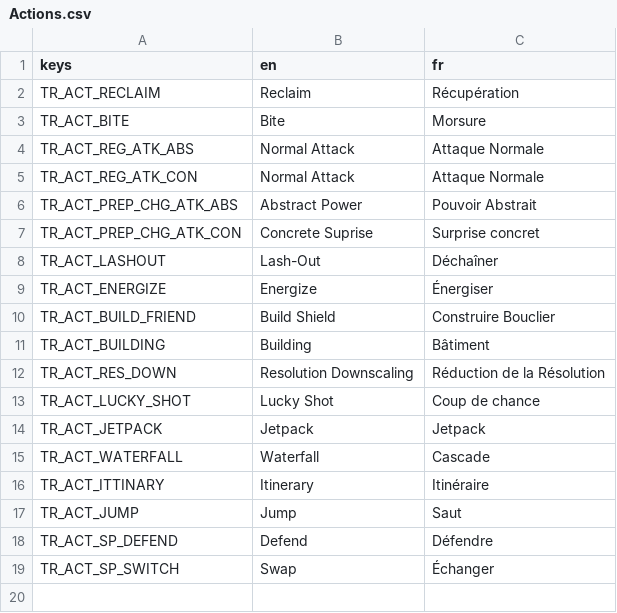
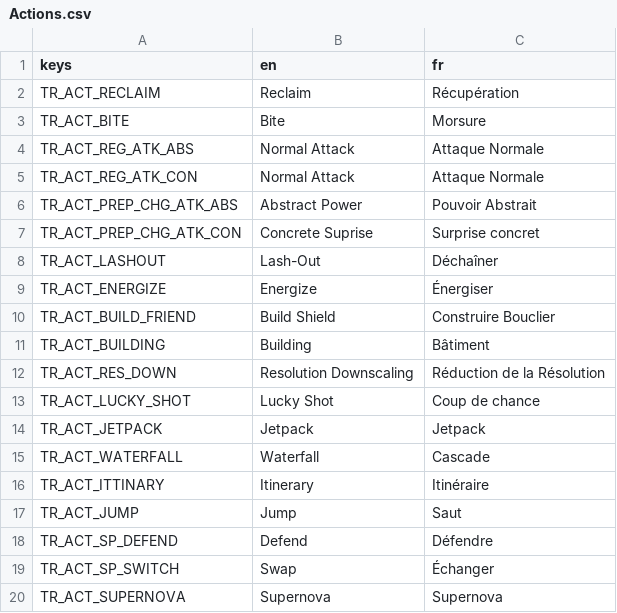
Before and after one commit to nathannino/switch-ups-proto-public, a CSV file: switch-ups-godot/translations/Actions.csv, drawn as a sheet.

```diff
--- a/switch-ups-godot/translations/Actions.csv
+++ b/switch-ups-godot/translations/Actions.csv
@@ -19 +19,2 @@ TR_ACT_SP_DEFEND;Defend;Défendre
 TR_ACT_SP_SWITCH;Swap;Échanger
+TR_ACT_SUPERNOVA;Supernova;Supernova
```
Also changed, not shown: switch-ups-godot/translations/Main.csv, 11 other files.
